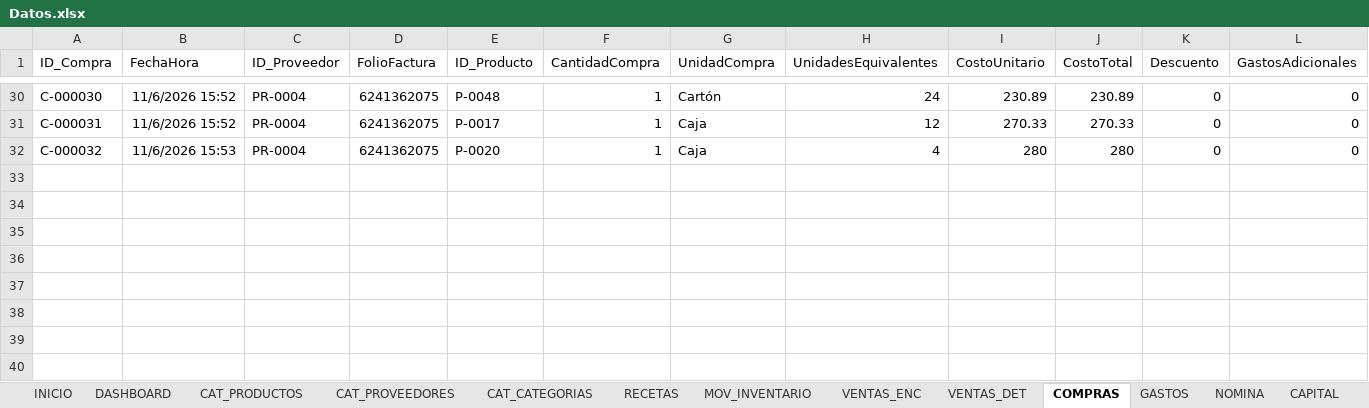
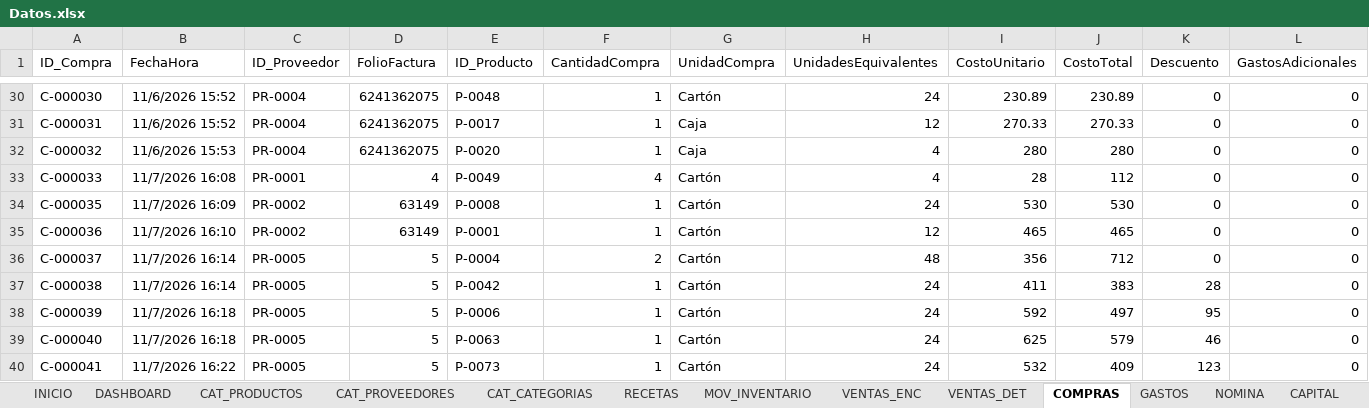
Before and after one commit to Alejandromtz98/Deporcheves, an Excel workbook: src/Deporcheves.DataMigration/Datos.xlsx, sheet COMPRAS, drawn as a sheet; only a part is shown, gaps mark what is left out; values as stored, in another font and other column widths than the file's, no borders; table styles not drawn; rows hold the shown columns only; the diff names each change by its address in the sheet, - before the commit and + after, or states it on an @@ line.

```diff
--- a/src/Deporcheves.DataMigration/Datos.xlsx (sheet COMPRAS)
+++ b/src/Deporcheves.DataMigration/Datos.xlsx (sheet COMPRAS)
+row 33: C-000033 | 11/7/2026 16:08 | PR-0001 | 4 | P-0049 | 4 | Cartón | 4 | 28 | 112 | 0 | 0
+row 34: C-000035 | 11/7/2026 16:09 | PR-0002 | 63149 | P-0008 | 1 | Cartón | 24 | 530 | 530 | 0 | 0
+row 35: C-000036 | 11/7/2026 16:10 | PR-0002 | 63149 | P-0001 | 1 | Cartón | 12 | 465 | 465 | 0 | 0
+row 36: C-000037 | 11/7/2026 16:14 | PR-0005 | 5 | P-0004 | 2 | Cartón | 48 | 356 | 712 | 0 | 0
+row 37: C-000038 | 11/7/2026 16:14 | PR-0005 | 5 | P-0042 | 1 | Cartón | 24 | 411 | 383 | 28 | 0
+row 38: C-000039 | 11/7/2026 16:18 | PR-0005 | 5 | P-0006 | 1 | Cartón | 24 | 592 | 497 | 95 | 0
+row 39: C-000040 | 11/7/2026 16:18 | PR-0005 | 5 | P-0063 | 1 | Cartón | 24 | 625 | 579 | 46 | 0
+row 40: C-000041 | 11/7/2026 16:22 | PR-0005 | 5 | P-0073 | 1 | Cartón | 24 | 532 | 409 | 123 | 0
```
Also changed, not shown: sheet MOV_INVENTARIO, sheet VENTAS_DET, sheet CAT_PRODUCTOS, sheet CAJA, sheet DASHBOARD, sheet VENTAS_ENC, 2 more sheets, 26 other files.
